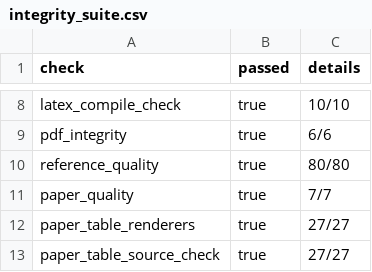
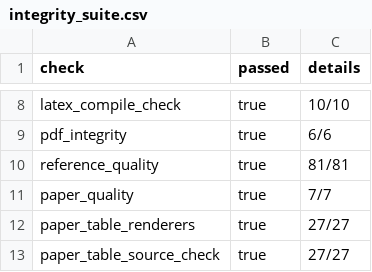
Before and after one commit to Haoyi-Zhang/OptSemC, a CSV file: artifact/evaluation/integrity_suite.csv, drawn as a sheet; only a part is shown, gaps mark what is left out.

```diff
--- a/artifact/evaluation/integrity_suite.csv
+++ b/artifact/evaluation/integrity_suite.csv
@@ -9,3 +9,3 @@ latex_compile_check,true,10/10
 pdf_integrity,true,6/6
-reference_quality,true,80/80
+reference_quality,true,81/81
 paper_quality,true,7/7
```
Also changed, not shown: artifact/evaluation/latex_compile_check.csv, artifact/evaluation/manuscript_style.csv, 21 other files.
